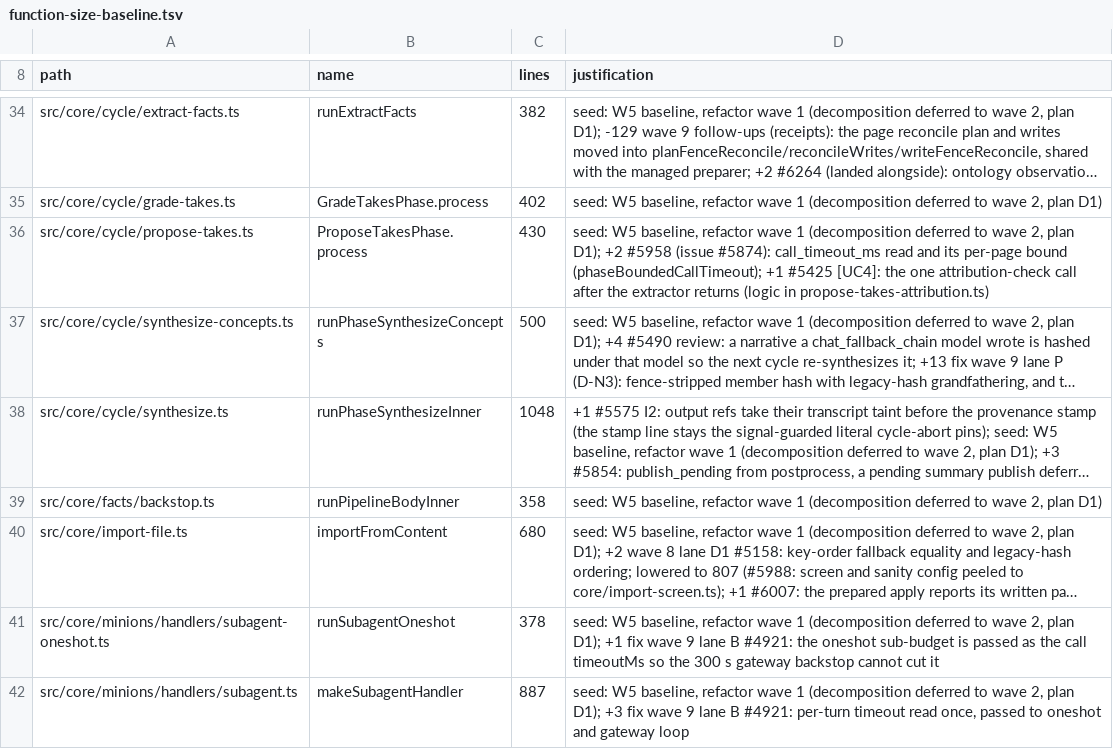
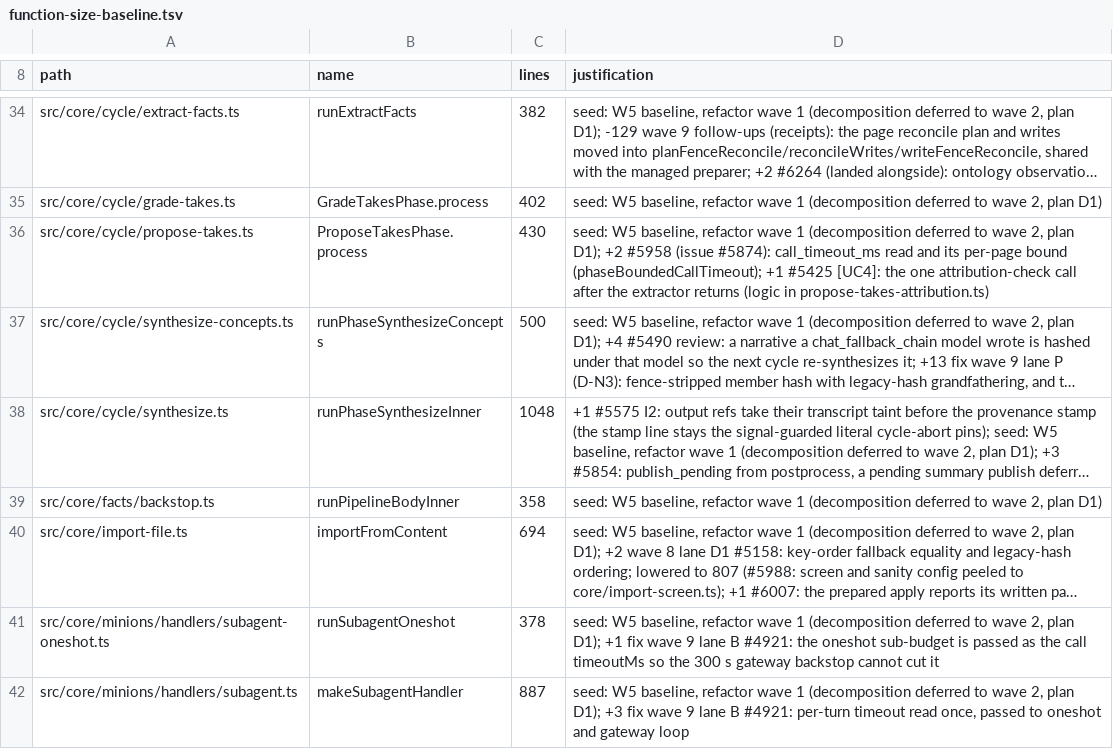
Before and after one commit to rustam-python/gbrain, a TSV file: scripts/function-size-baseline.tsv, drawn as a sheet; only a part is shown, gaps mark what is left out; long unchanged cells end in …; the diff names each change by its address in the sheet, - before the commit and + after, or states it on an @@ line.

```diff
--- a/scripts/function-size-baseline.tsv
+++ b/scripts/function-size-baseline.tsv
-C40 (lines): 680
+C40 (lines): 694
```
Also changed, not shown: docs/architecture/derived-census.tsv, 3 other files.
